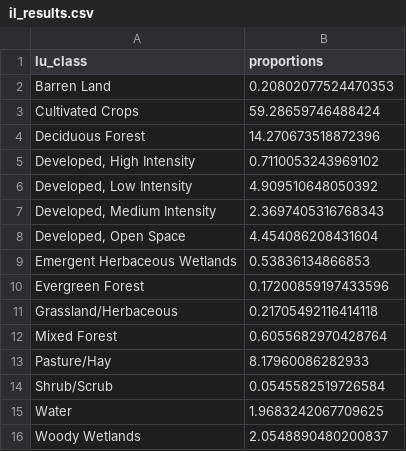
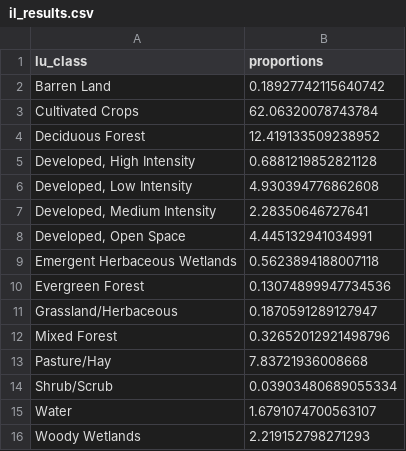
Before and after one commit to juls173/land-cover-amaranthus, a CSV file: il_results.csv, drawn as a sheet.

```diff
--- a/il_results.csv
+++ b/il_results.csv
@@ -1,16 +1,16 @@
 lu_class,proportions
-Barren Land,0.20802077524470353
-Cultivated Crops,59.28659746488424
-Deciduous Forest,14.270673518872396
-"Developed, High Intensity",0.7110053243969102
-"Developed, Low Intensity",4.909510648050392
-"Developed, Medium Intensity",2.3697405316768343
-"Developed, Open Space",4.454086208431604
-Emergent Herbaceous Wetlands,0.53836134866853
-Evergreen Forest,0.17200859197433596
-Grassland/Herbaceous,0.21705492116414118
-Mixed Forest,0.6055682970428764
-Pasture/Hay,8.17960086282933
-Shrub/Scrub,0.0545582519726584
-Water,1.9683242067709625
-Woody Wetlands,2.0548890480200837
+Barren Land,0.18927742115640742
+Cultivated Crops,62.06320078743784
+Deciduous Forest,12.419133509238952
+"Developed, High Intensity",0.6881219852821128
+"Developed, Low Intensity",4.930394776862608
+"Developed, Medium Intensity",2.28350646727641
+"Developed, Open Space",4.445132941034991
+Emergent Herbaceous Wetlands,0.5623894188007118
+Evergreen Forest,0.13074899947734536
+Grassland/Herbaceous,0.1870591289127947
+Mixed Forest,0.32652012921498796
+Pasture/Hay,7.83721936008668
+Shrub/Scrub,0.03903480689055334
+Water,1.6791074700563107
+Woody Wetlands,2.219152798271293
```
Also changed, not shown: 1 other file.
